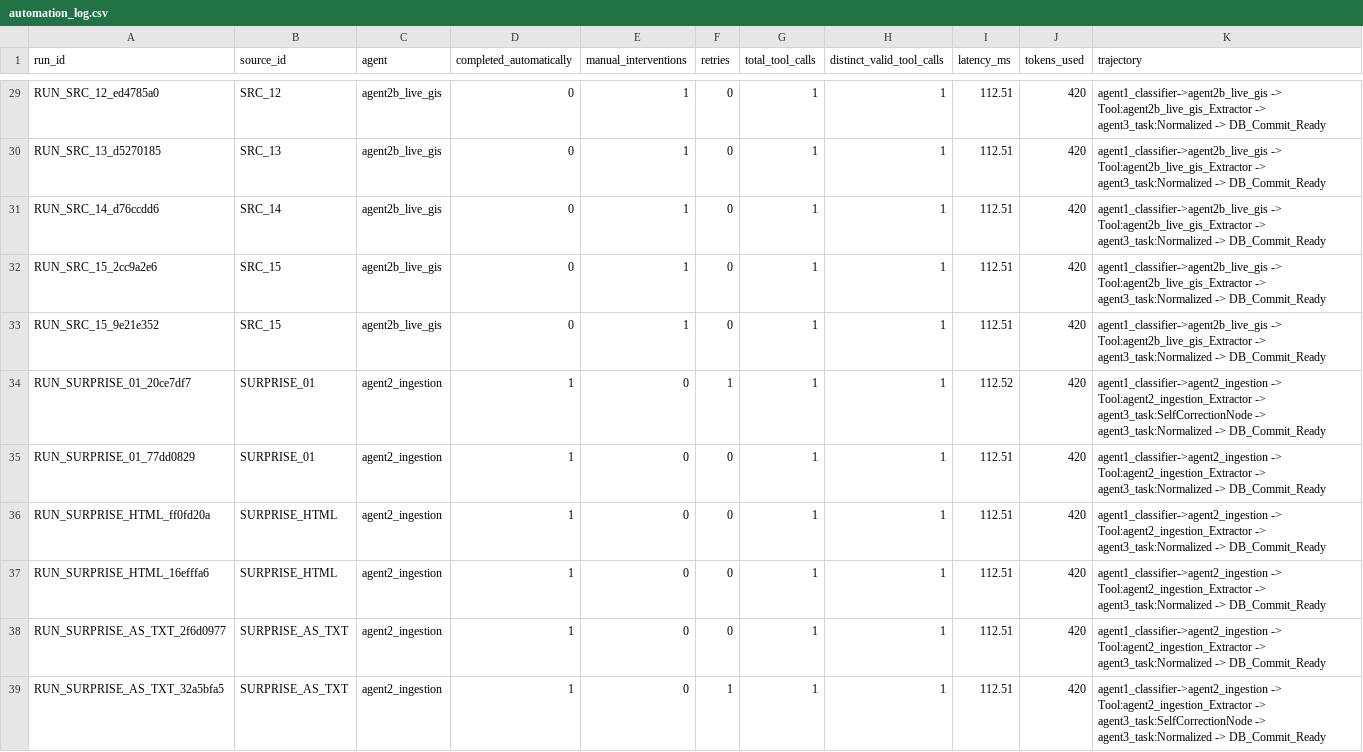
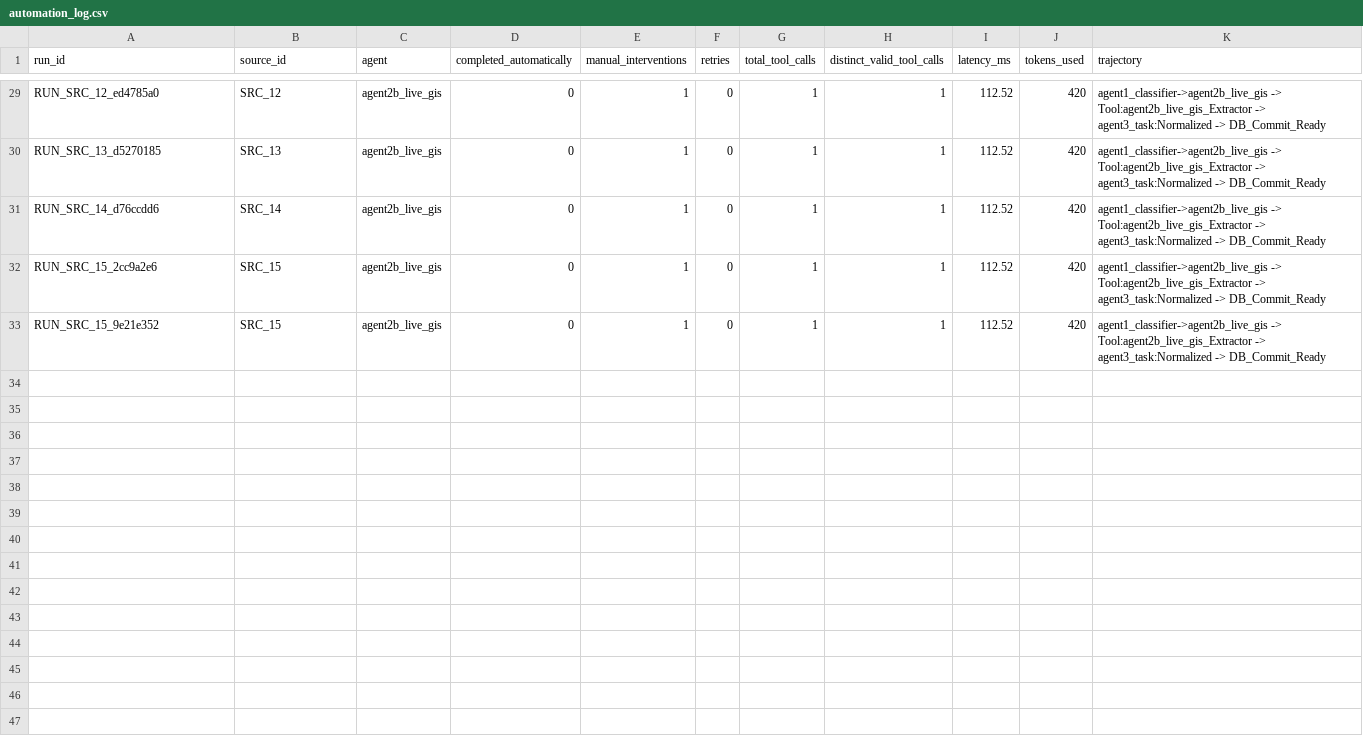
Before and after one commit to Kunj3690/Agriagent-Assam, a CSV file: logs/automation_log.csv, drawn as a sheet; only a part is shown, gaps mark what is left out; the diff covers the shown part only; the diff names each change by its address in the sheet, - before the commit and + after, or states it on an @@ line.

```diff
--- a/logs/automation_log.csv
+++ b/logs/automation_log.csv
-I29:I33 (latency_ms): 112.51
+I29:I33 (latency_ms): 112.52
-row 34: RUN_SURPRISE_01_20ce7df7 | SURPRISE_01 | agent2_ingestion | 1 | 0 | 1 | 1 | 1 | 112.52 | 420 | agent1_classifier->agent2_ingestion -> Tool:agent2_ingestion_Extractor -> agent3_task:SelfCorrectionNode -> agent3_task:Normalized -> DB_Commit_Ready
-row 35: RUN_SURPRISE_01_77dd0829 | SURPRISE_01 | agent2_ingestion | 1 | 0 | 0 | 1 | 1 | 112.51 | 420 | agent1_classifier->agent2_ingestion -> Tool:agent2_ingestion_Extractor -> agent3_task:Normalized -> DB_Commit_Ready
-row 36: RUN_SURPRISE_HTML_ff0fd20a | SURPRISE_HTML | agent2_ingestion | 1 | 0 | 0 | 1 | 1 | 112.51 | 420 | agent1_classifier->agent2_ingestion -> Tool:agent2_ingestion_Extractor -> agent3_task:Normalized -> DB_Commit_Ready
-row 37: RUN_SURPRISE_HTML_16efffa6 | SURPRISE_HTML | agent2_ingestion | 1 | 0 | 0 | 1 | 1 | 112.51 | 420 | agent1_classifier->agent2_ingestion -> Tool:agent2_ingestion_Extractor -> agent3_task:Normalized -> DB_Commit_Ready
-row 38: RUN_SURPRISE_AS_TXT_2f6d0977 | SURPRISE_AS_TXT | agent2_ingestion | 1 | 0 | 0 | 1 | 1 | 112.51 | 420 | agent1_classifier->agent2_ingestion -> Tool:agent2_ingestion_Extractor -> agent3_task:Normalized -> DB_Commit_Ready
-row 39: RUN_SURPRISE_AS_TXT_32a5bfa5 | SURPRISE_AS_TXT | agent2_ingestion | 1 | 0 | 1 | 1 | 1 | 112.51 | 420 | agent1_classifier->agent2_ingestion -> Tool:agent2_ingestion_Extractor -> agent3_task:SelfCorrectionNode -> agent3_task:Normalized -> DB_Commit_Ready
```
Also changed, not shown: 25 edited cells elsewhere in this file, data/manifest.csv, 4 other files.
